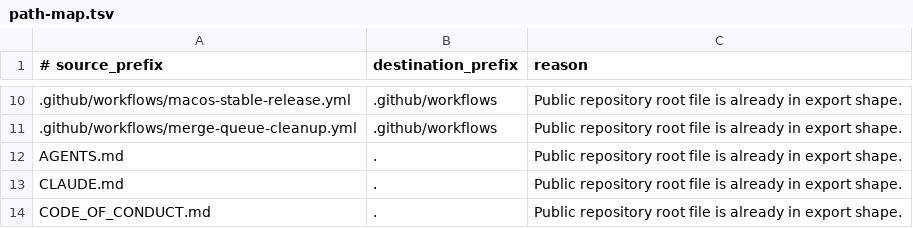
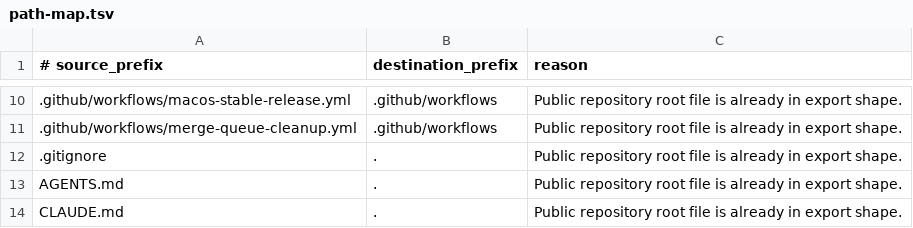
Before and after one commit to ottto-ai/ottto, a TSV file: public-export/path-map.tsv, drawn as a sheet; only a part is shown, gaps mark what is left out; the shorter side is filled out with more unchanged rows; the diff names each change by its address in the sheet, - before the commit and + after, or states it on an @@ line.

Commit message:
chore: add .gitignore and remove tracked Python bytecode (#1412)

```diff
--- a/public-export/path-map.tsv
+++ b/public-export/path-map.tsv
+row 12: .gitignore | . | Public repository root file is already in export shape.
```
Also changed, not shown: 2 other files.
